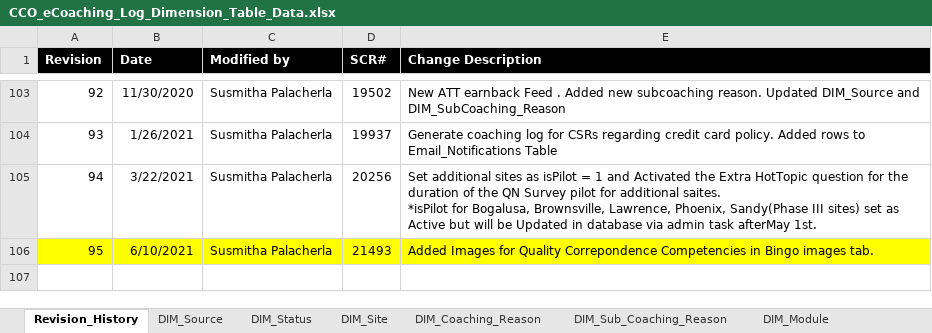
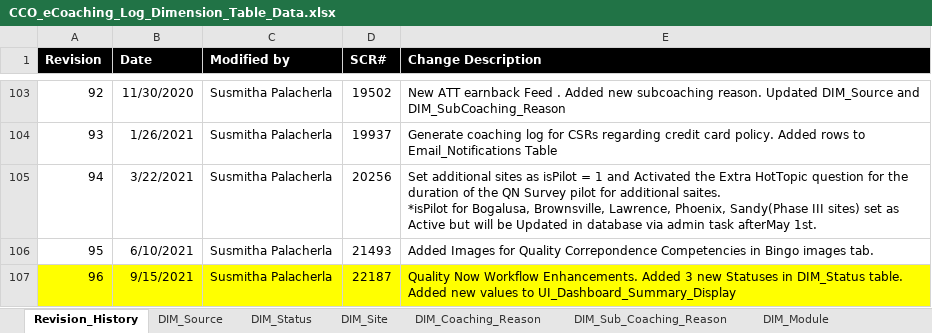
Before and after one commit to maximus-cco/eCoaching_V2_Bak, an Excel workbook: Design/DD/DB/CCO_eCoaching_Log_Dimension_Table_Data.xlsx, sheet Revision_History, drawn as a sheet; only a part is shown, gaps mark what is left out; values as stored, in another font and other column widths than the file's, no borders; the diff names each change by its address in the sheet, - before the commit and + after, or states it on an @@ line.

Commit message:
TFS 22187 - Quality Now Workflow Enhancements. Additional Changes.
git-tfs-id: [https://tfs.omnicloud.local/tfs/cco%20program/]$/eCoaching_V2;C50419

```diff
--- a/Design/DD/DB/CCO_eCoaching_Log_Dimension_Table_Data.xlsx (sheet Revision_History)
+++ b/Design/DD/DB/CCO_eCoaching_Log_Dimension_Table_Data.xlsx (sheet Revision_History)
-A106:E106 fill: #FFFF00
+A106:E106 fill: none
+row 107: 96 | 9/15/2021 | Susmitha Palacherla | 22187 | Quality Now Workflow Enhancements. Added 3 new Statuses in DIM_Status table. Added new values to UI_Dashboard_Summary_Display
```
Also changed, not shown: sheet UI_Dashboard_Summary_Display, sheet Survey_Sites, sheet DIM_Status, sheet Survey_DIM_Question, sheet Bingo_Images, sheet UI_User_Role, 16 other files.
